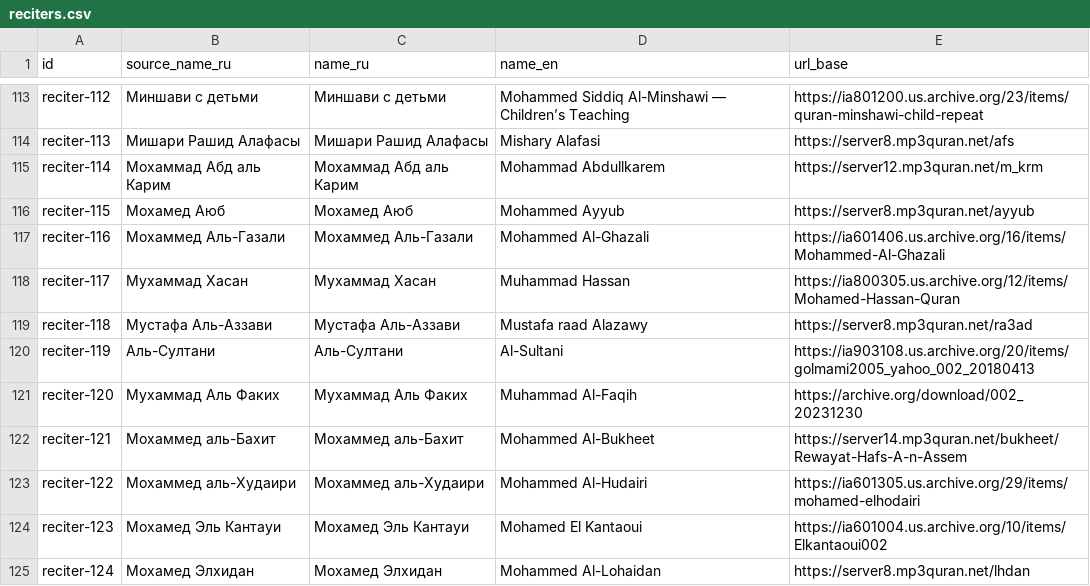
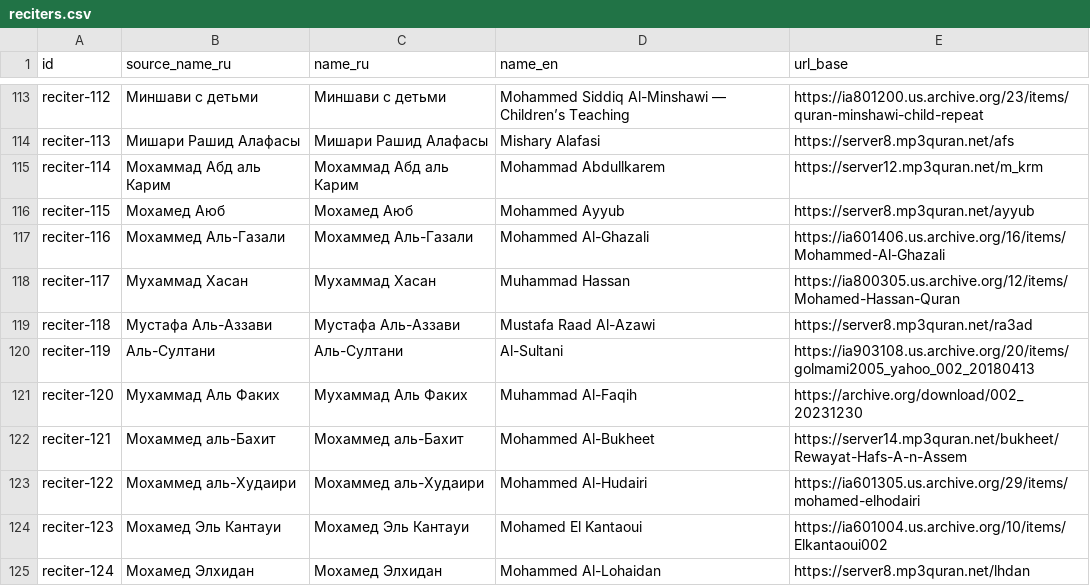
Before and after one commit to yahsaydev/Qrecs, a CSV file: CatalogTools/Data/reciters.csv, drawn as a sheet; only a part is shown, gaps mark what is left out.

Commit message:
fix: harden catalog generation

```diff
--- a/CatalogTools/Data/reciters.csv
+++ b/CatalogTools/Data/reciters.csv
@@ -118,3 +118,3 @@ reciter-116,Мохаммед Аль-Газали,Мохаммед Аль-Газ
 reciter-117,Мухаммад Хасан,Мухаммад Хасан,Muhammad Hassan,https://ia800305.us.archive.org/12/items/Mohamed-Hassan-Quran
-reciter-118,Мустафа Аль-Аззави,Мустафа Аль-Аззави,Mustafa raad Alazawy,https://server8.mp3quran.net/ra3ad
+reciter-118,Мустафа Аль-Аззави,Мустафа Аль-Аззави,Mustafa Raad Al-Azawi,https://server8.mp3quran.net/ra3ad
 reciter-119,Аль-Султани,Аль-Султани,Al-Sultani,https://ia903108.us.archive.org/20/items/golmami2005_yahoo_002_20180413
```
Also changed, not shown: 5 other files.
